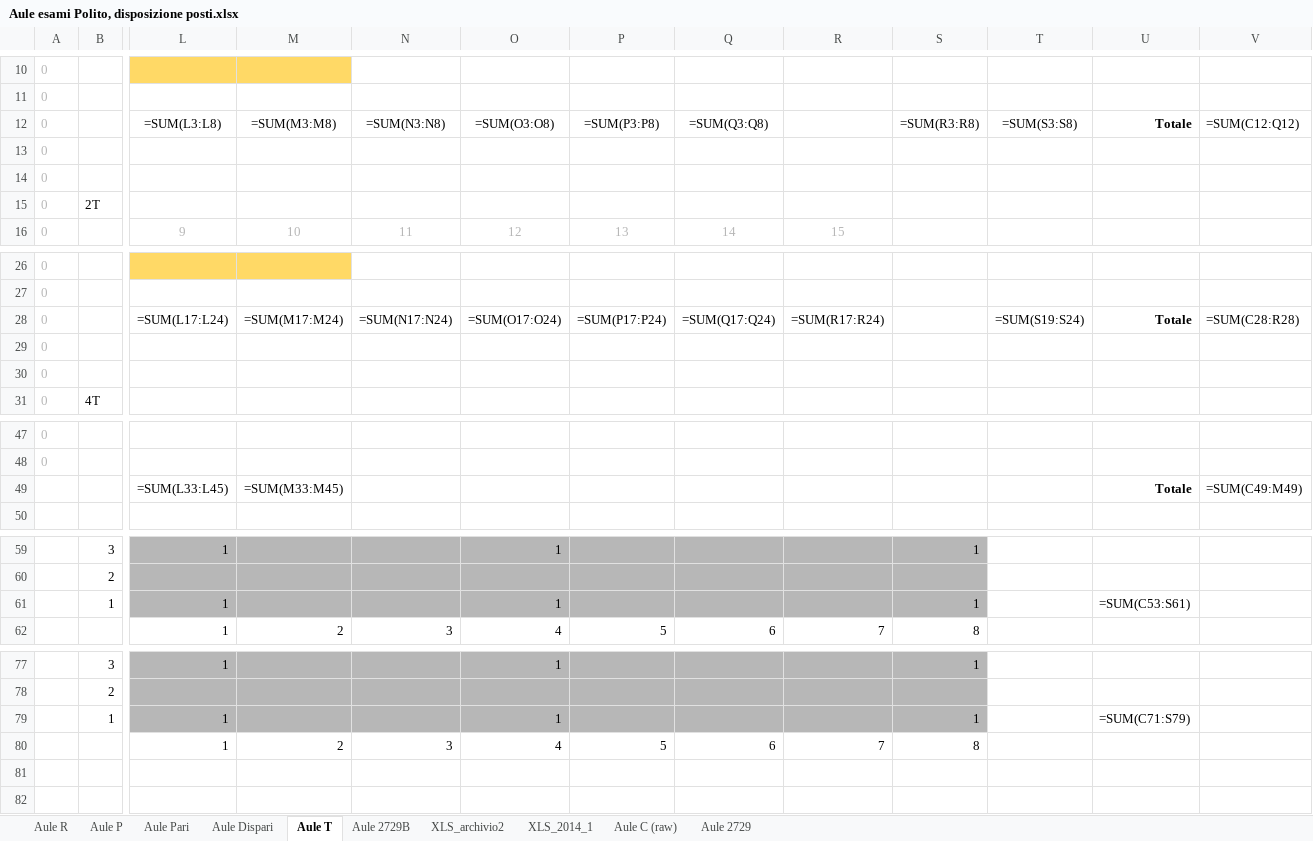
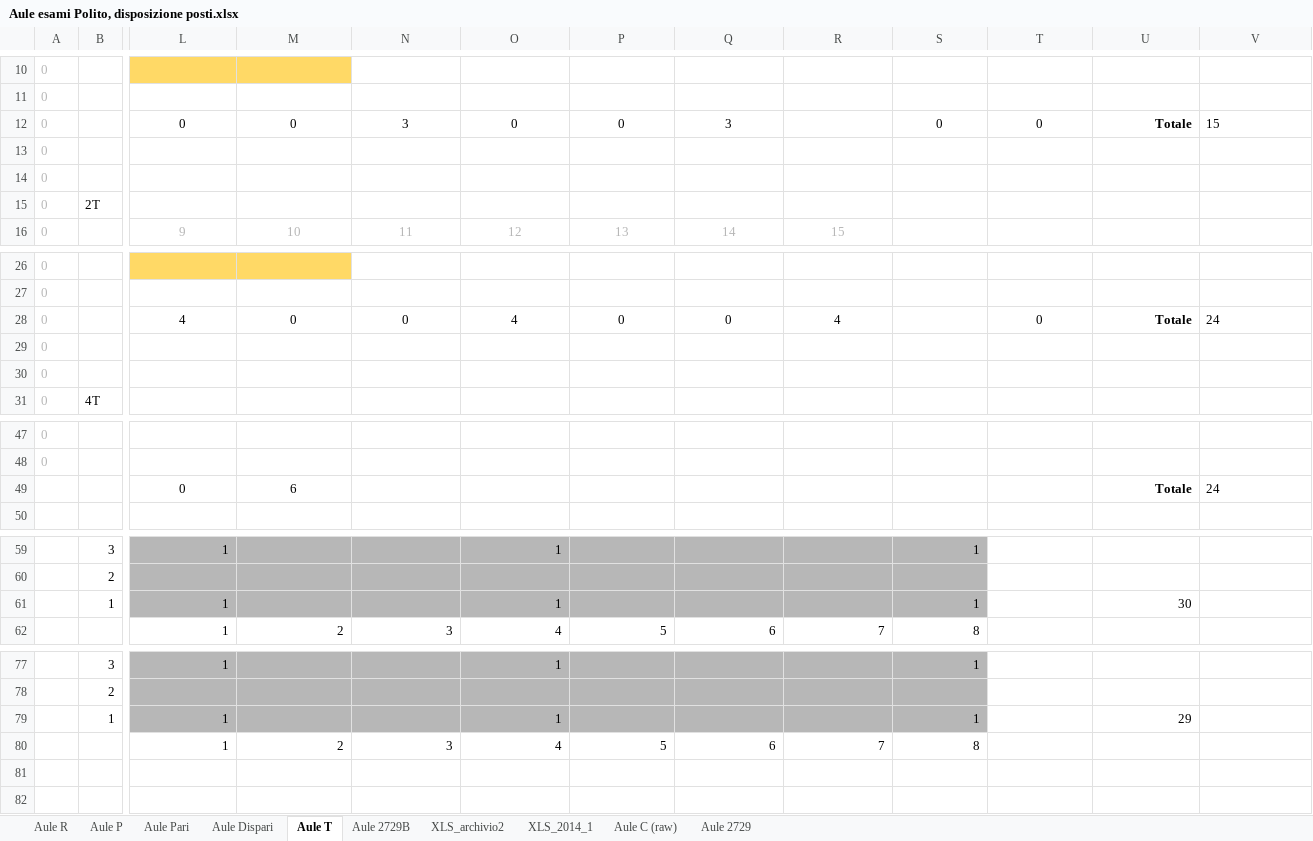
Before and after one commit to dbdmg/exam-positioner, an Excel workbook: Aule esami Polito, disposizione posti.xlsx, sheet Aule T, drawn as a sheet; only a part is shown, gaps mark what is left out; values as stored, in another font and other column widths than the file's, no borders; formulas without a stored value are shown as written; conditional formats not drawn; removed rows and columns are numbered as before the commit, all else as after; rows hold the shown columns only; the diff names each change by its address in the sheet, - before the commit and + after, or states it on an @@ line.

```diff
--- a/Aule esami Polito, disposizione posti.xlsx (sheet Aule T)
+++ b/Aule esami Polito, disposizione posti.xlsx (sheet Aule T)
-row 12: 0 |  | =SUM(L3:L8) | =SUM(M3:M8) | =SUM(N3:N8) | =SUM(O3:O8) | =SUM(P3:P8) | =SUM(Q3:Q8) |  | =SUM(R3:R8) | =SUM(S3:S8) | Totale | =SUM(C12:Q12)
+row 12: 0 |  | 0 | 0 | 3 | 0 | 0 | 3 |  | 0 | 0 | Totale | 15
-row 28: 0 |  | =SUM(L17:L24) | =SUM(M17:M24) | =SUM(N17:N24) | =SUM(O17:O24) | =SUM(P17:P24) | =SUM(Q17:Q24) | =SUM(R17:R24) |  | =SUM(S19:S24) | Totale | =SUM(C28:R28)
+row 28: 0 |  | 4 | 0 | 0 | 4 | 0 | 0 | 4 |  | 0 | Totale | 24
-row 49:  |  | =SUM(L33:L45) | =SUM(M33:M45) |  |  |  |  |  |  |  | Totale | =SUM(C49:M49)
+row 49:  |  | 0 | 6 |  |  |  |  |  |  |  | Totale | 24
-U61: =SUM(C53:S61)
+U61: 30
-U79: =SUM(C71:S79)
+U79: 29
```
Also changed, not shown: sheet Aule R, sheet Aule C (raw), sheet Aule P, sheet Aule Pari, sheet XLS_2014_1, sheet Aule Dispari, 2 more sheets.
